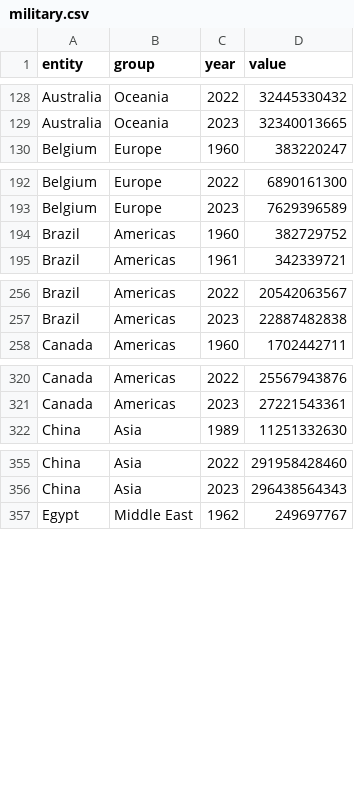
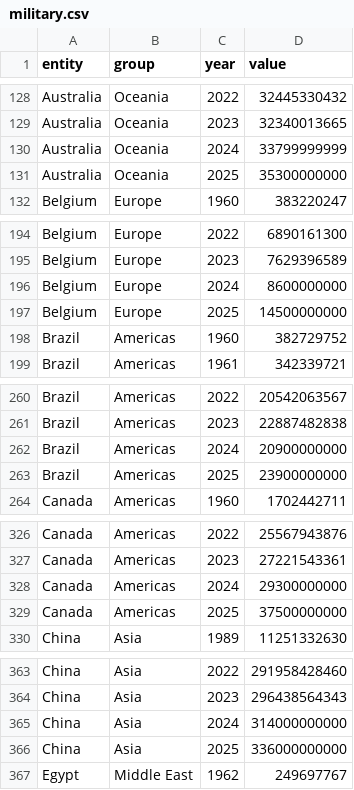
Before and after one commit to AhmedMedo/youtube-channels, a CSV file: numbers-in-motion/data/military.csv, drawn as a sheet; only a part is shown, gaps mark what is left out; the diff covers the shown part only; the diff names each change by its address in the sheet, - before the commit and + after, or states it on an @@ line.

```diff
--- a/numbers-in-motion/data/military.csv
+++ b/numbers-in-motion/data/military.csv
+row 130: Australia | Oceania | 2024 | 33799999999
+row 131: Australia | Oceania | 2025 | 35300000000
+row 196: Belgium | Europe | 2024 | 8600000000
+row 197: Belgium | Europe | 2025 | 14500000000
+row 262: Brazil | Americas | 2024 | 20900000000
+row 263: Brazil | Americas | 2025 | 23900000000
+row 328: Canada | Americas | 2024 | 29300000000
+row 329: Canada | Americas | 2025 | 37500000000
+row 365: China | Asia | 2024 | 314000000000
+row 366: China | Asia | 2025 | 336000000000
```
Also changed, not shown: 36 added rows elsewhere in this file, numbers-in-motion/data/military_events.csv, 3 other files.
